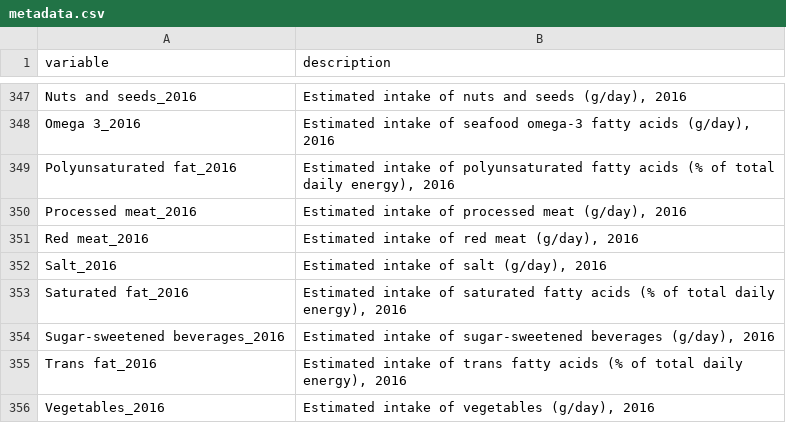
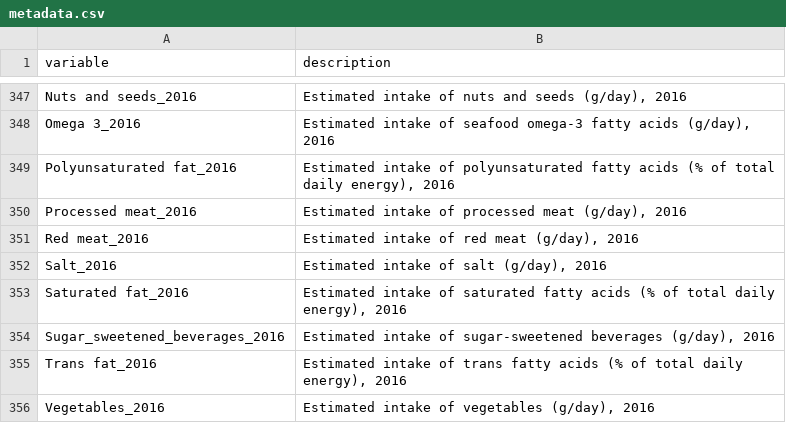
Before and after one commit to laheraestefania/golden-doodles, a CSV file: data/metadata.csv, drawn as a sheet; only a part is shown, gaps mark what is left out.

```diff
--- a/data/metadata.csv
+++ b/data/metadata.csv
@@ -353,3 +353,3 @@ Salt_2016,"Estimated intake of salt (g/day), 2016"
 Saturated fat_2016,"Estimated intake of saturated fatty acids (% of total daily energy), 2016"
-Sugar-sweetened beverages_2016,"Estimated intake of sugar-sweetened beverages (g/day), 2016"
+Sugar_sweetened_beverages_2016,"Estimated intake of sugar-sweetened beverages (g/day), 2016"
 Trans fat_2016,"Estimated intake of trans fatty acids (% of total daily energy), 2016"
```
Also changed, not shown: 9 other files.
